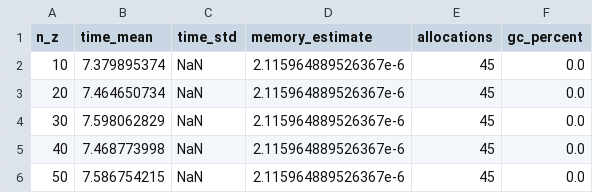
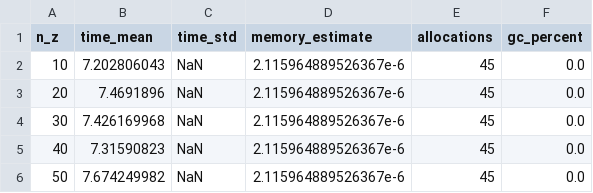
Before and after one commit to thezettascale/KAEM, a CSV file: benches/results/latent_dim.csv, drawn as a sheet.

Commit message:
benches with relu

```diff
--- a/benches/results/latent_dim.csv
+++ b/benches/results/latent_dim.csv
@@ -1,6 +1,6 @@
 n_z,time_mean,time_std,memory_estimate,allocations,gc_percent
-10,7.379895374,NaN,2.115964889526367e-6,45,0.0
-20,7.464650734,NaN,2.115964889526367e-6,45,0.0
-30,7.598062829,NaN,2.115964889526367e-6,45,0.0
-40,7.468773998,NaN,2.115964889526367e-6,45,0.0
-50,7.586754215,NaN,2.115964889526367e-6,45,0.0
+10,7.202806043,NaN,2.115964889526367e-6,45,0.0
+20,7.4691896,NaN,2.115964889526367e-6,45,0.0
+30,7.426169968,NaN,2.115964889526367e-6,45,0.0
+40,7.31590823,NaN,2.115964889526367e-6,45,0.0
+50,7.674249982,NaN,2.115964889526367e-6,45,0.0
```
Also changed, not shown: benches/results/ITS_generation.csv, benches/results/temperatures.csv, 7 other files.
